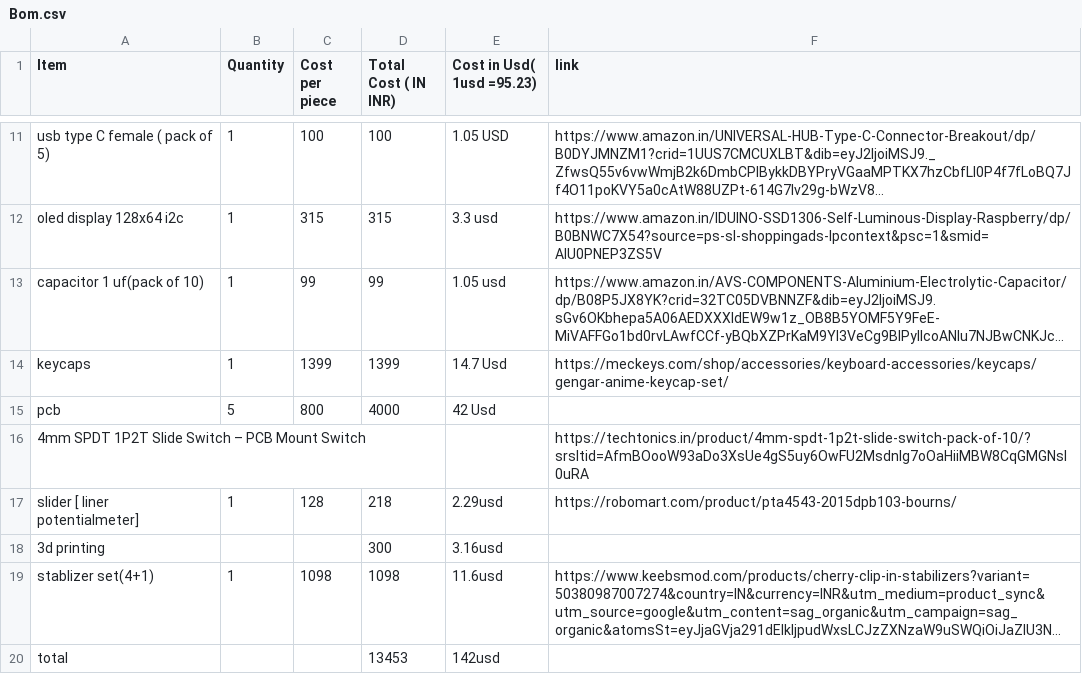
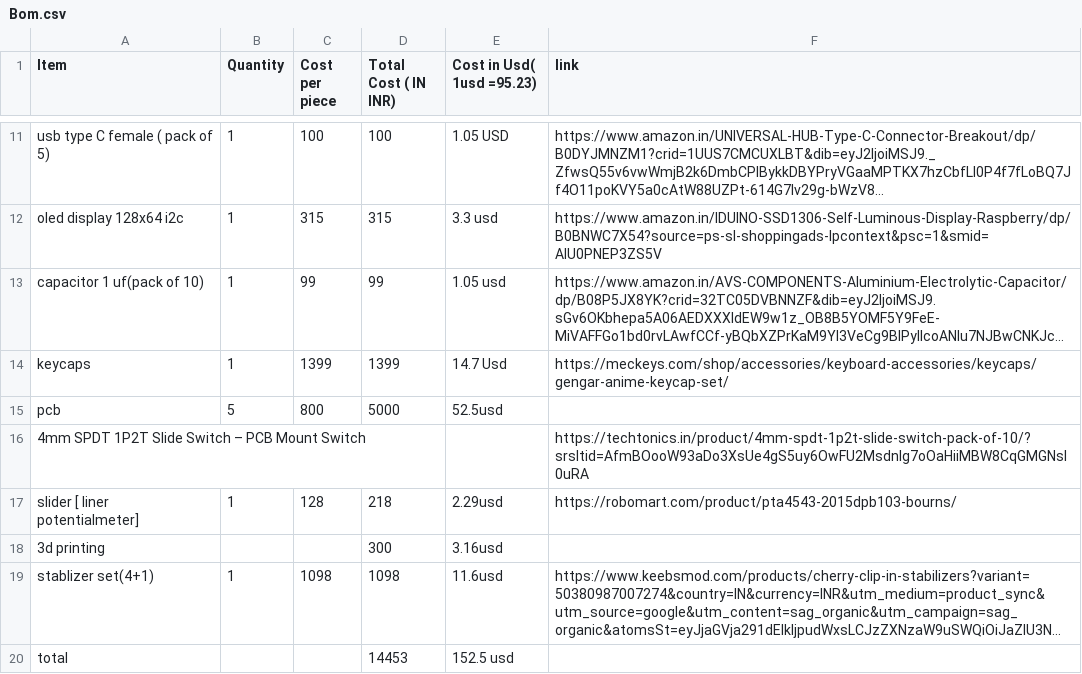
Before and after one commit to Atharv-Shukla-987/KeyBoard, a CSV file: Bom.csv, drawn as a sheet; only a part is shown, gaps mark what is left out; long unchanged cells end in …; the diff names each change by its address in the sheet, - before the commit and + after, or states it on an @@ line.

```diff
--- a/Bom.csv
+++ b/Bom.csv
-D15 (Total Cost ( IN INR)): 4000
+D15 (Total Cost ( IN INR)): 5000
-E15 (Cost in Usd( 1usd =95.23)): 42 Usd
+E15 (Cost in Usd( 1usd =95.23)): 52.5usd
-D20 (Total Cost ( IN INR)): 13453
+D20 (Total Cost ( IN INR)): 14453
-E20 (Cost in Usd( 1usd =95.23)): 142usd
+E20 (Cost in Usd( 1usd =95.23)): 152.5 usd
```
Also changed, not shown: 38 other files.
